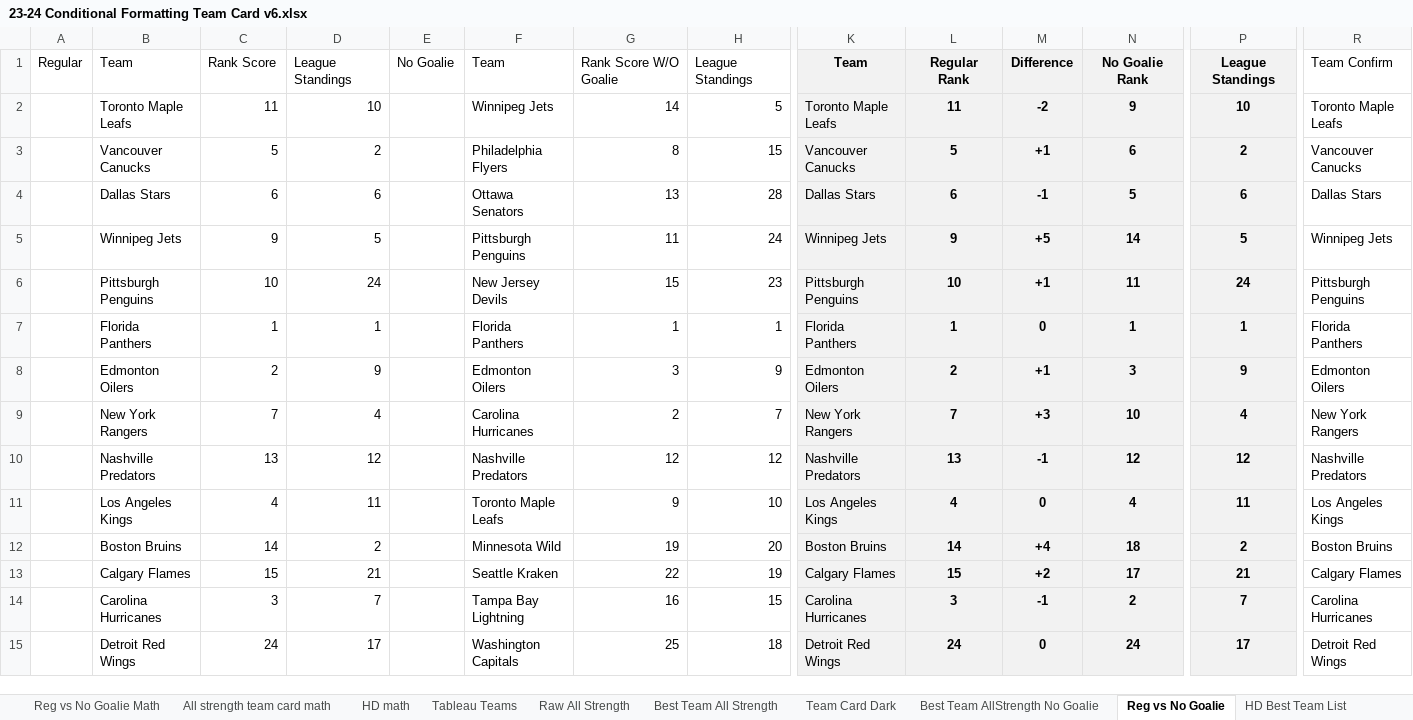
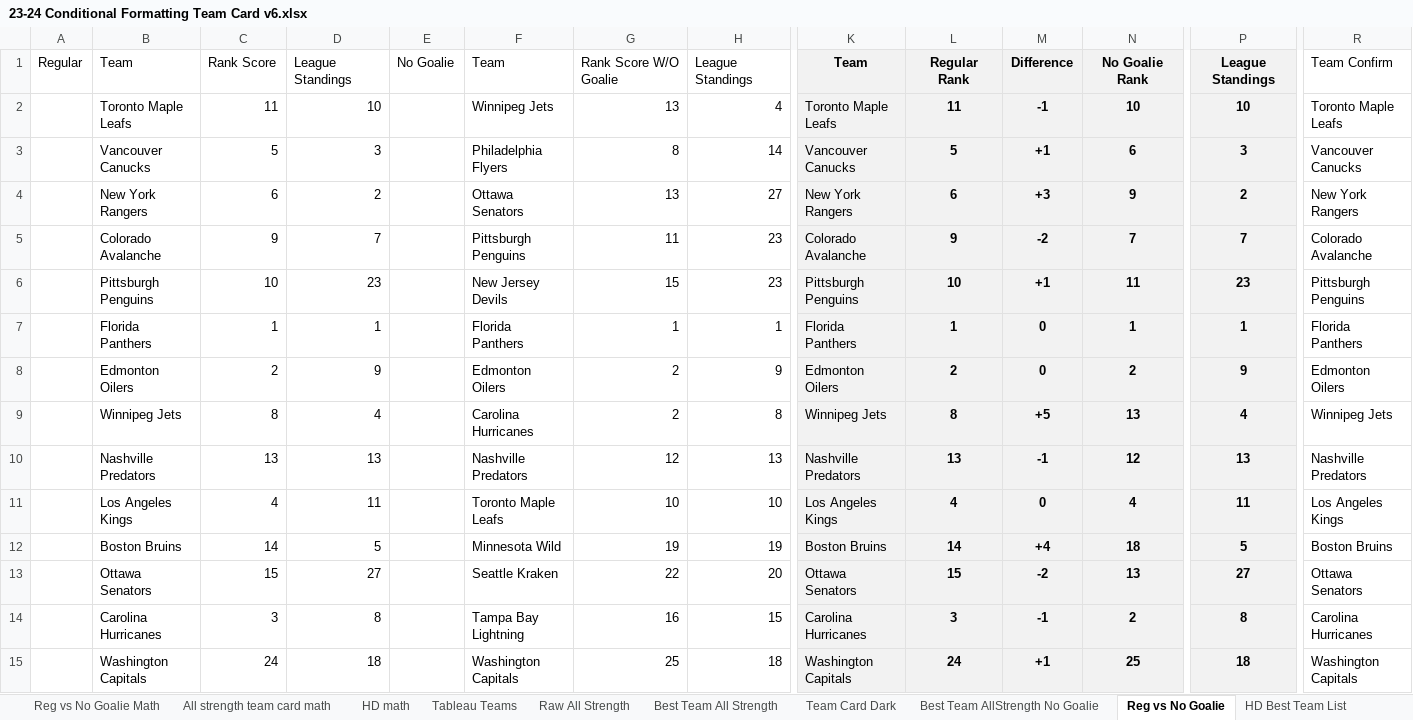
Before and after one commit to hatch47/DataAnalystProjects, an Excel workbook: 2023-24 Conditional Formatting Cards/23-24 Conditional Formatting Team Card v6.xlsx, sheet Reg vs No Goalie, drawn as a sheet; only a part is shown, gaps mark what is left out; values as stored, in another font and other column widths than the file's, no borders; conditional formats not drawn; removed rows and columns are numbered as before the commit, all else as after; rows hold the shown columns only; the diff covers the shown part only; the diff names each change by its address in the sheet, - before the commit and + after, or states it on an @@ line.

```diff
--- a/2023-24 Conditional Formatting Cards/23-24 Conditional Formatting Team Card v6.xlsx (sheet Reg vs No Goalie)
+++ b/2023-24 Conditional Formatting Cards/23-24 Conditional Formatting Team Card v6.xlsx (sheet Reg vs No Goalie)
-G2: 14
+G2: 13
-H2: 5
+H2: 4
-M2: -2
+M2: -1
-N2: 9
+N2: 10
-D3: 2
+D3: 3
-H3: 15
+H3: 14
-P3: 2
+P3: 3
-row 4:  | Dallas Stars | 6 | 6 |  | Ottawa Senators | 13 | 28 | Dallas Stars | 6 | -1 | 5 | 6 | Dallas Stars
-row 5:  | Winnipeg Jets | 9 | 5 |  | Pittsburgh Penguins | 11 | 24 | Winnipeg Jets | 9 | +5 | 14 | 5 | Winnipeg Jets
+row 4:  | New York Rangers | 6 | 2 |  | Ottawa Senators | 13 | 27 | New York Rangers | 6 | +3 | 9 | 2 | New York Rangers
+row 5:  | Colorado Avalanche | 9 | 7 |  | Pittsburgh Penguins | 11 | 23 | Colorado Avalanche | 9 | -2 | 7 | 7 | Colorado Avalanche
-D6: 24
+D6: 23
-P6: 24
+P6: 23
-G8: 3
+G8: 2
-M8: +1
+M8: 0
-N8: 3
+N8: 2
-row 9:  | New York Rangers | 7 | 4 |  | Carolina Hurricanes | 2 | 7 | New York Rangers | 7 | +3 | 10 | 4 | New York Rangers
+row 9:  | Winnipeg Jets | 8 | 4 |  | Carolina Hurricanes | 2 | 8 | Winnipeg Jets | 8 | +5 | 13 | 4 | Winnipeg Jets
-D10: 12
+D10: 13
-H10: 12
+H10: 13
-P10: 12
+P10: 13
-G11: 9
+G11: 10
-D12: 2
+D12: 5
-H12: 20
+H12: 19
-P12: 2
+P12: 5
-row 13:  | Calgary Flames | 15 | 21 |  | Seattle Kraken | 22 | 19 | Calgary Flames | 15 | +2 | 17 | 21 | Calgary Flames
+row 13:  | Ottawa Senators | 15 | 27 |  | Seattle Kraken | 22 | 20 | Ottawa Senators | 15 | -2 | 13 | 27 | Ottawa Senators
-D14: 7
+D14: 8
-P14: 7
+P14: 8
-row 15:  | Detroit Red Wings | 24 | 17 |  | Washington Capitals | 25 | 18 | Detroit Red Wings | 24 | 0 | 24 | 17 | Detroit Red Wings
+row 15:  | Washington Capitals | 24 | 18 |  | Washington Capitals | 25 | 18 | Washington Capitals | 24 | +1 | 25 | 18 | Washington Capitals
```
Also changed, not shown: 7 added rows, 7 removed rows and 27 edited cells elsewhere in this sheet, sheet Raw All Strength, sheet All strength team card math, sheet All Strength Simple Look Math, sheet Best Team All Strength, sheet HD Best Team List No Goalie, sheet Reg vs No Goalie Math, 6 more sheets, formulas that keep their value, 2 other files.
